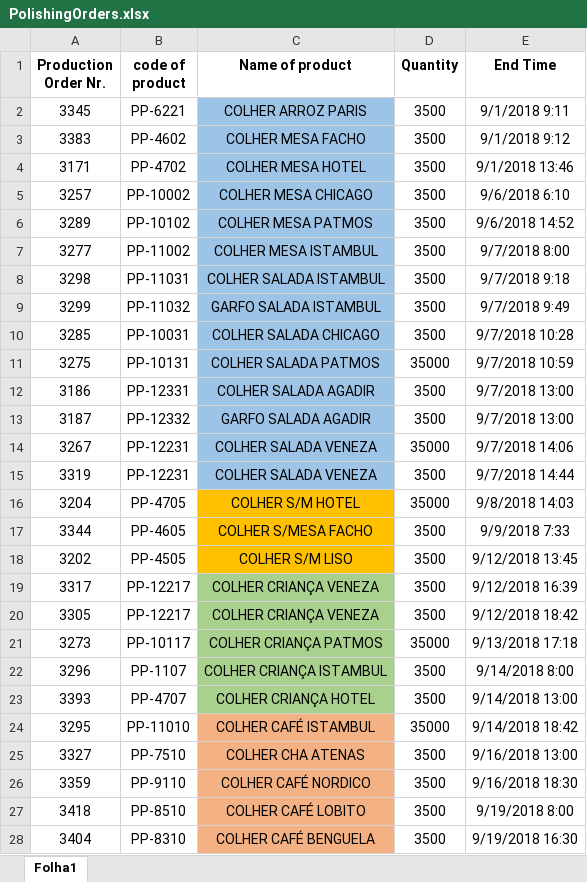
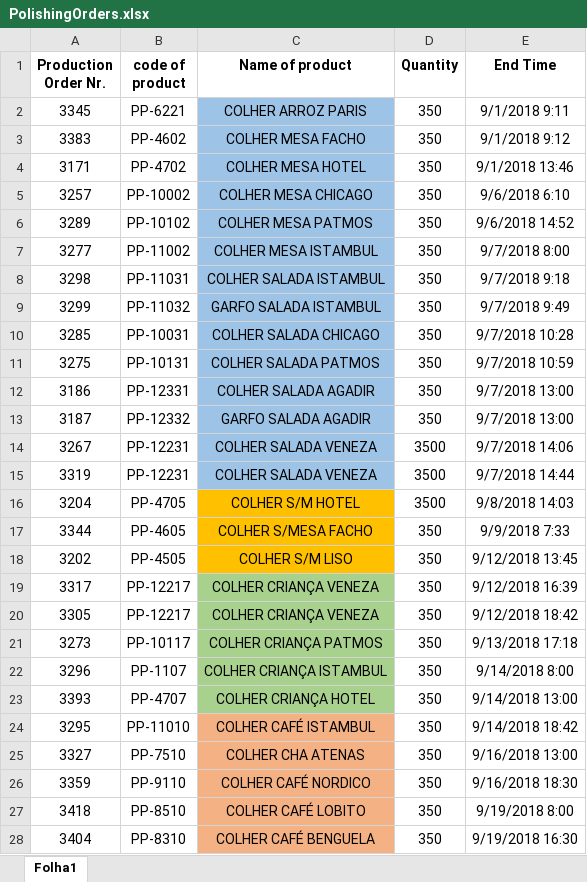
Before and after one commit to SudeepNB/CPMSinCPPS-Scheduler, an Excel workbook: scheduler/data/PolishingOrders.xlsx, sheet Folha1, drawn as a sheet; values as stored, in another font and other column widths than the file's, no borders; the diff names each change by its address in the sheet, - before the commit and + after, or states it on an @@ line.

Commit message:
fixed schedule break down and handle weekends

```diff
--- a/scheduler/data/PolishingOrders.xlsx (sheet Folha1)
+++ b/scheduler/data/PolishingOrders.xlsx (sheet Folha1)
-D2:D10 (Quantity): 3500
+D2:D10 (Quantity): 350
-D11 (Quantity): 35000
+D11 (Quantity): 350
-D12:D13 (Quantity): 3500
+D12:D13 (Quantity): 350
-D14 (Quantity): 35000
+D14 (Quantity): 3500
-D16 (Quantity): 35000
+D16 (Quantity): 3500
-D17:D20 (Quantity): 3500
+D17:D20 (Quantity): 350
-D21 (Quantity): 35000
+D21 (Quantity): 350
-D22:D23 (Quantity): 3500
+D22:D23 (Quantity): 350
-D24 (Quantity): 35000
+D24 (Quantity): 350
-D25:D28 (Quantity): 3500
+D25:D28 (Quantity): 350
```
Also changed, not shown: 7 other files.
